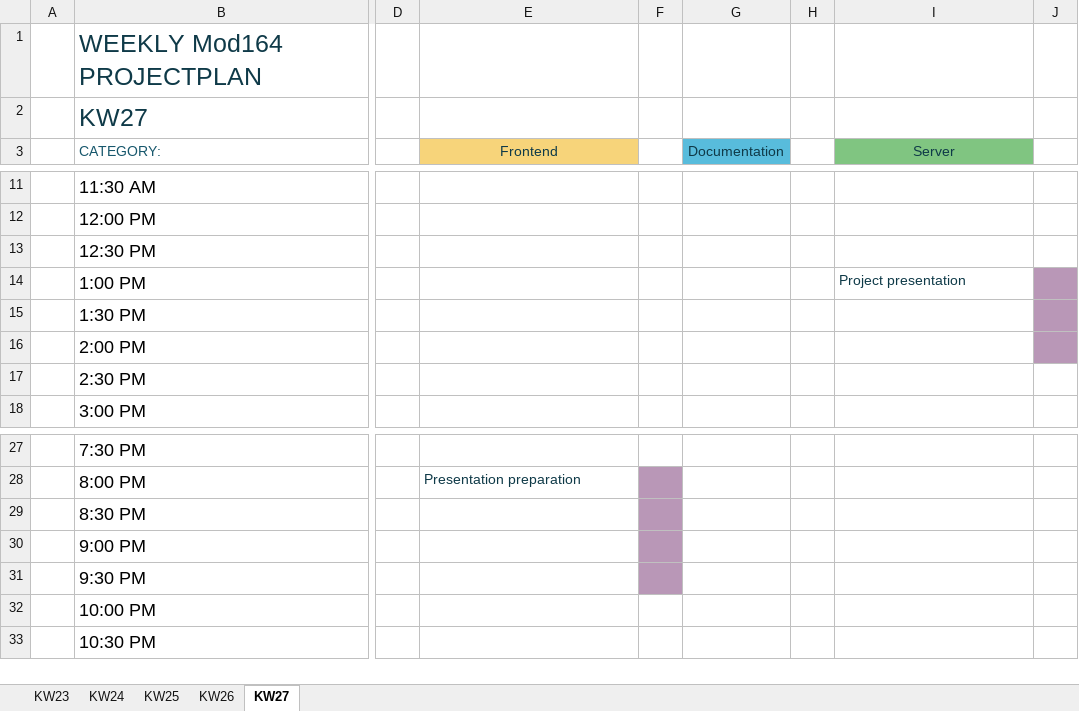
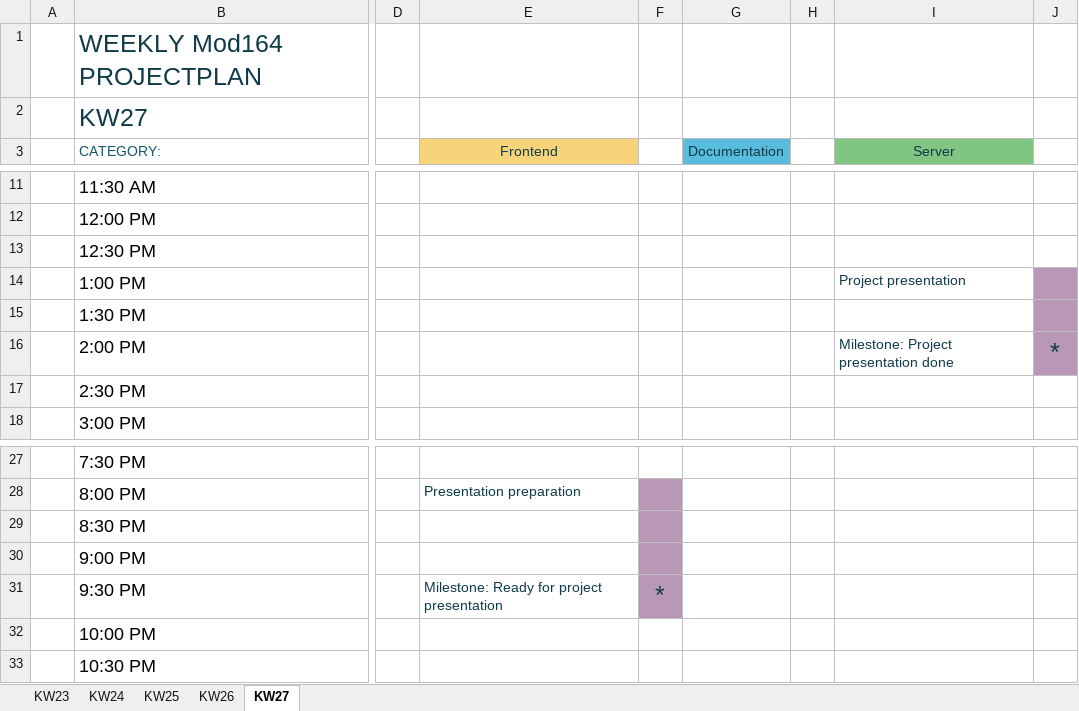
Before and after one commit to daniel-bernet/nhb-app-backend, an Excel workbook: documentation/project_plan.xlsx, sheet KW27, drawn as a sheet; only a part is shown, gaps mark what is left out; values as stored, in another font and other column widths than the file's, no borders; conditional formats and table styles not drawn; the diff names each change by its address in the sheet, - before the commit and + after, or states it on an @@ line.

Commit message:
Refactored project plan

```diff
--- a/documentation/project_plan.xlsx (sheet KW27)
+++ b/documentation/project_plan.xlsx (sheet KW27)
-I16 (Server): (empty)
+I16 (Server): Milestone: Project presentation done
-J16: (empty)
+J16: *
-E31 (Frontend): (empty)
+E31 (Frontend): Milestone: Ready for project presentation
-F31: (empty)
+F31: *
```
Also changed, not shown: sheet KW23, sheet KW26, sheet KW24, sheet KW25.
